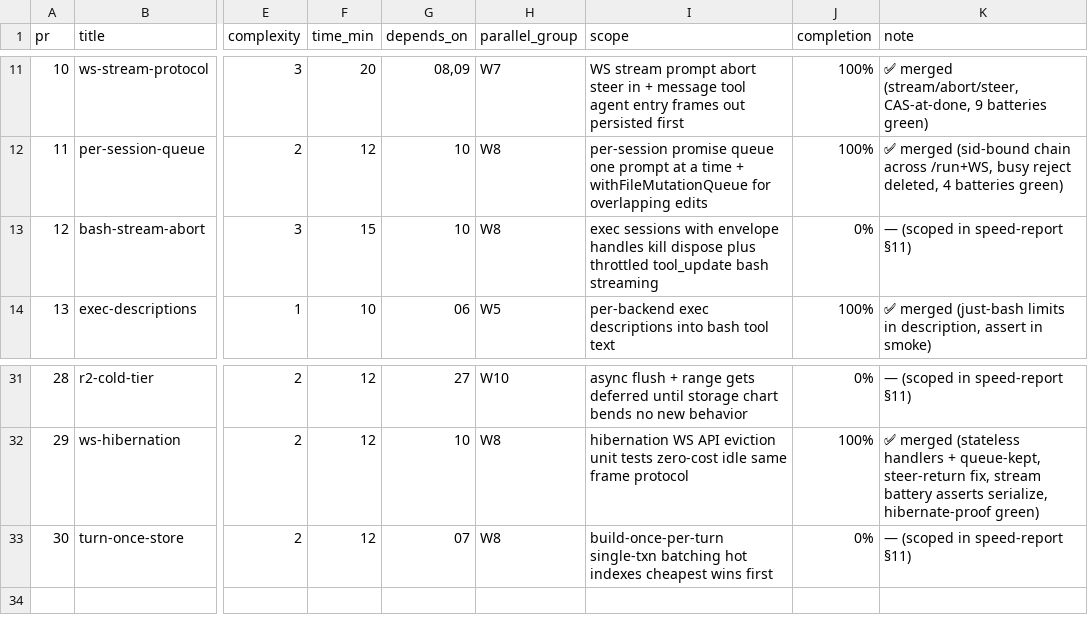
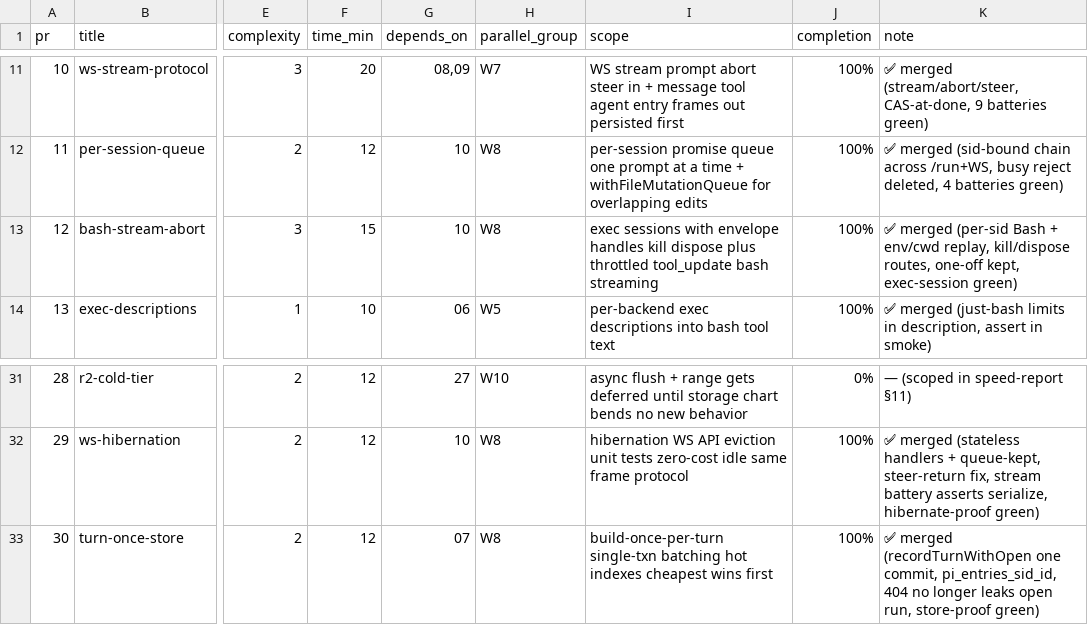
Before and after one commit to keyurbodar/pi-do, a TSV file: pr.tsv, drawn as a sheet; only a part is shown, gaps mark what is left out; the diff names each change by its address in the sheet, - before the commit and + after, or states it on an @@ line.

Commit message:
status: PR30 PR12 merged at 100%

```diff
--- a/pr.tsv
+++ b/pr.tsv
-J13 (completion): 0%
+J13 (completion): 100%
-K13 (note): — (scoped in speed-report §11)
+K13 (note): ✅ merged (per-sid Bash + env/cwd replay, kill/dispose routes, one-off kept, exec-session green)
-J33 (completion): 0%
+J33 (completion): 100%
-K33 (note): — (scoped in speed-report §11)
+K33 (note): ✅ merged (recordTurnWithOpen one commit, pi_entries_sid_id, 404 no longer leaks open run, store-proof green)
```
Also changed, not shown: 1 other file.
